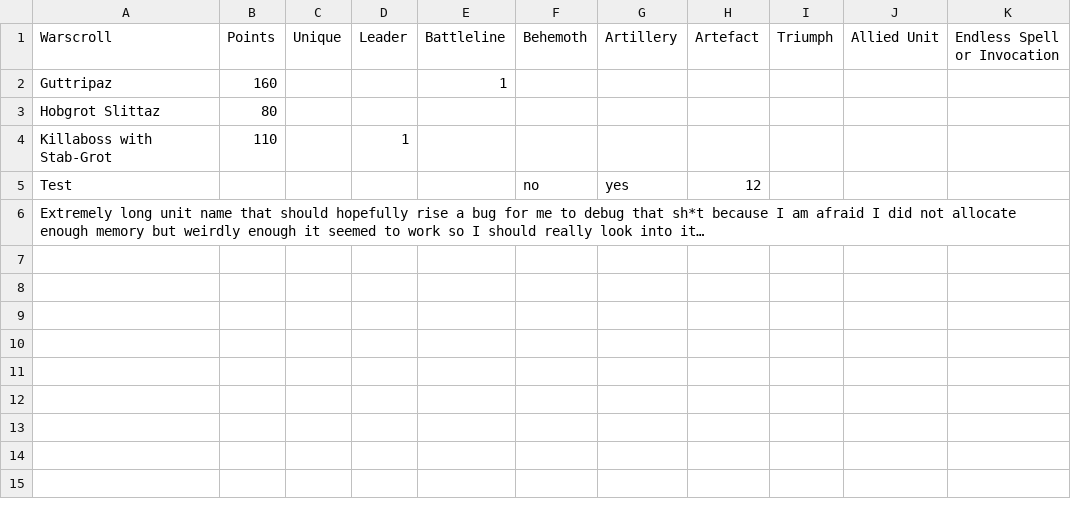
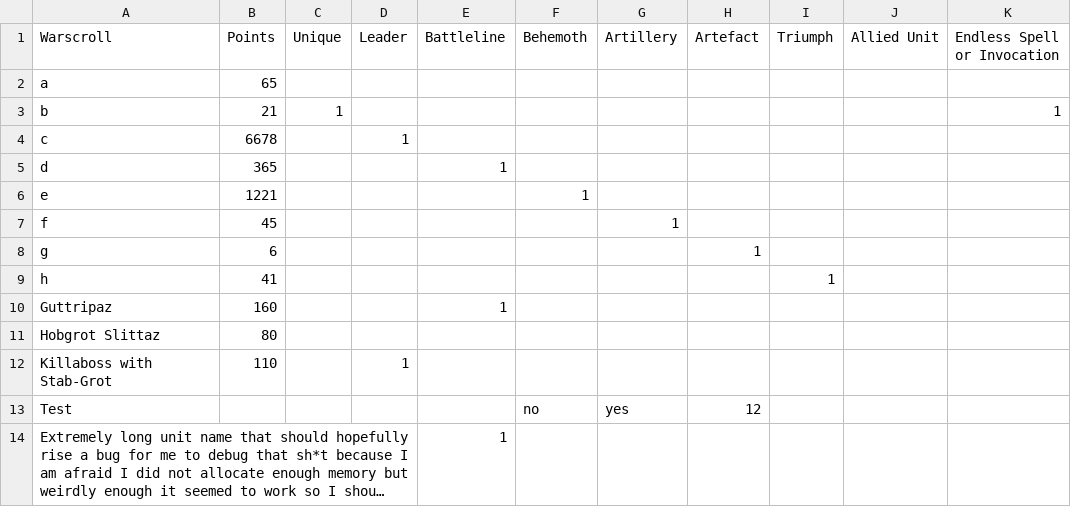
Before and after one commit to Facjad/listBuilder, a CSV file: minis.csv, drawn as a sheet; long unchanged cells end in …; addresses are those after the commit; the diff names each change by its address in the sheet, - before the commit and + after, or states it on an @@ line.

```diff
--- a/minis.csv
+++ b/minis.csv
+row 2: a | 65
+row 3: b | 21 | 1 |  |  |  |  |  |  |  | 1
+row 4: c | 6678 |  | 1
+row 5: d | 365 |  |  | 1
+row 6: e | 1221 |  |  |  | 1
+row 7: f | 45 |  |  |  |  | 1
+row 8: g | 6 |  |  |  |  |  | 1
+row 9: h | 41 |  |  |  |  |  |  | 1
-E14 (Battleline): (empty)
+E14 (Battleline): 1
```
Also changed, not shown: rules.csv, 3 other files.
